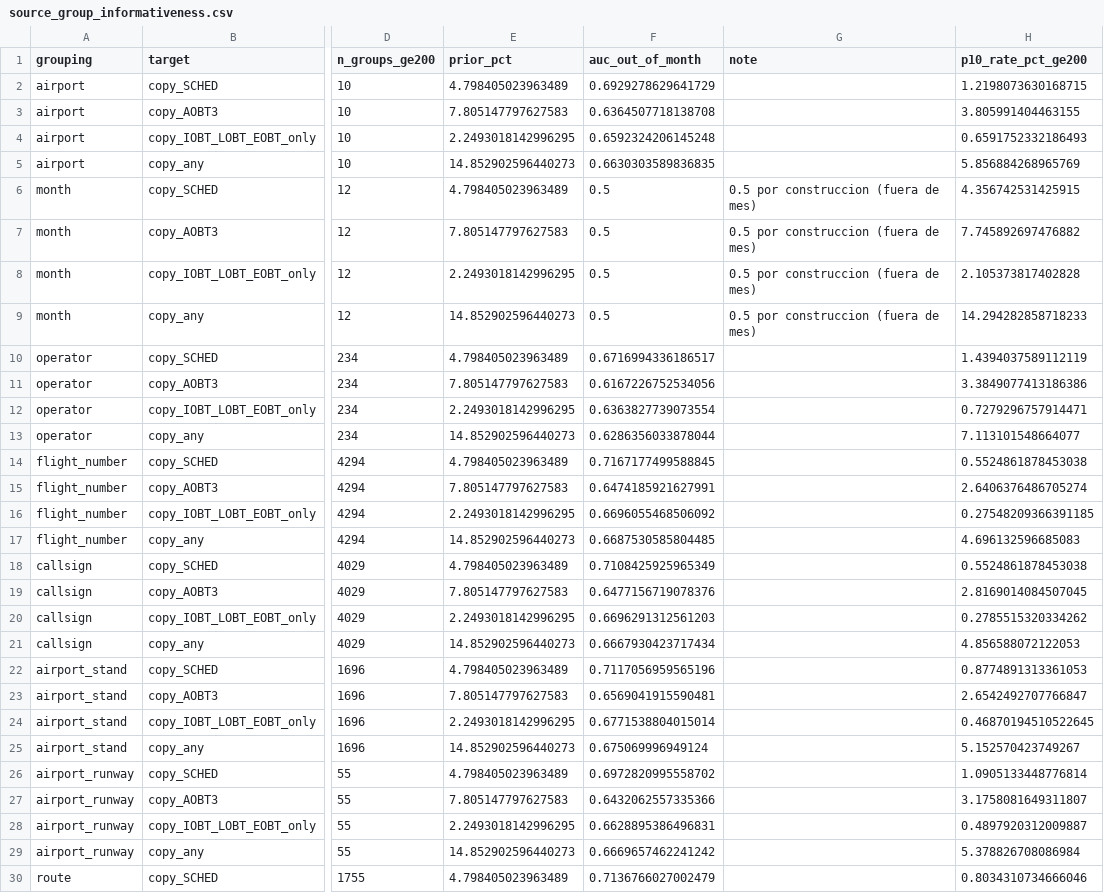
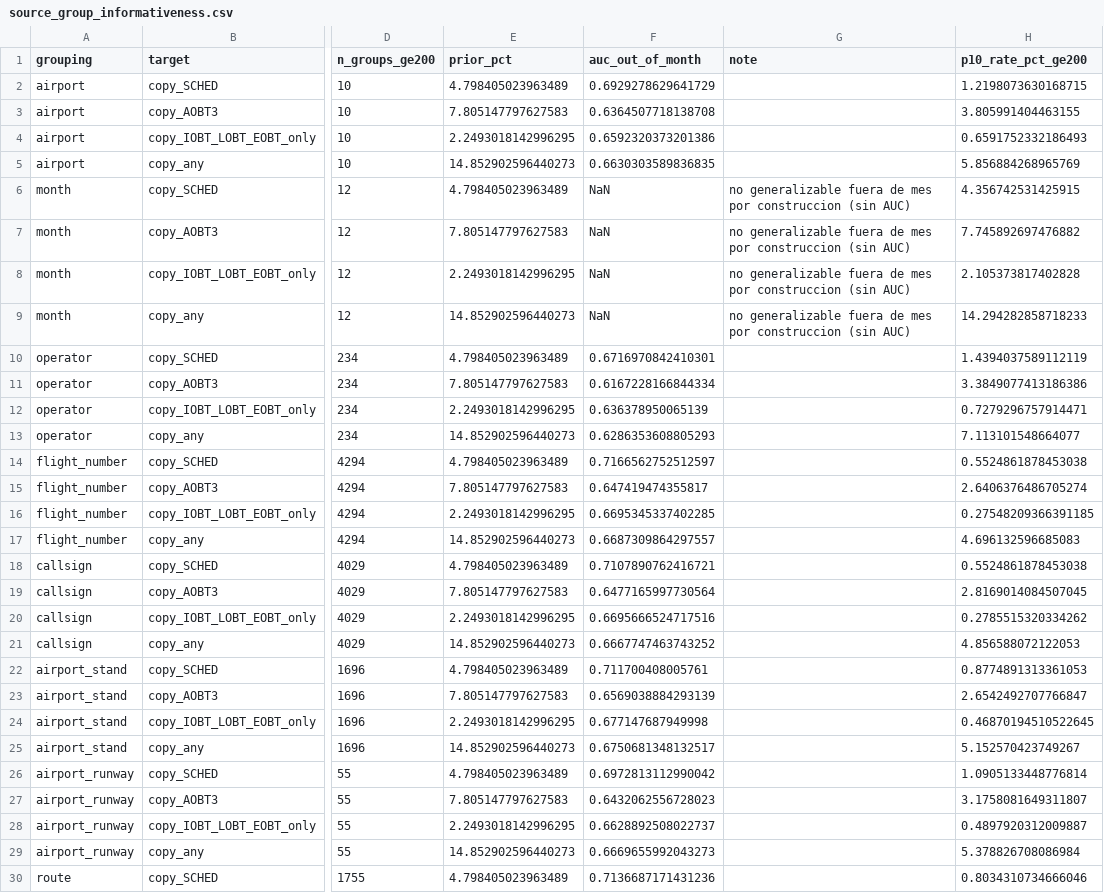
Before and after one commit to danielhernandezgramajo-blip/prc-data-challenge-2026-taxi-out, a CSV file: outputs/experiments/v4/source_group_informativeness.csv, drawn as a sheet; only a part is shown, gaps mark what is left out; the diff covers the shown part only; the diff names each change by its address in the sheet, - before the commit and + after, or states it on an @@ line.

Commit message:
V4: prior del encoding fuera de mes sin el mes evaluado; AUC univariados y oráculos D/E marcados
- src/v4_audit.py: out_of_month_rate calcula el prior del suavizado con los OTROS meses (antes usaba
  la tasa global con todo y: dependencia mínima del target del mes evaluado). "month" sin AUC.
- tests/test_v4.py: la prueba de fuga ya no fija el prior a mano.
- source_group_informativeness.csv regenerado: cambios en la 4.ª decimal; el Gate A no cambia.
- src/v4_report.py: los AUC por agrupación se presentan como univariados (no acotan un clasificador
  multivariable) y los pasos D/E de la escalera de oráculos como no alcanzables.

El commit c68179e se conserva como resultado negativo de V4.

```diff
--- a/outputs/experiments/v4/source_group_informativeness.csv
+++ b/outputs/experiments/v4/source_group_informativeness.csv
-F4 (auc_out_of_month): 0.6592324206145248
+F4 (auc_out_of_month): 0.6592320373201386
-F6:F9 (auc_out_of_month): 0.5
+F6:F9 (auc_out_of_month): NaN
-G6:G9 (note): 0.5 por construccion (fuera de mes)
+G6:G9 (note): no generalizable fuera de mes por construccion (sin AUC)
-F10 (auc_out_of_month): 0.6716994336186517
+F10 (auc_out_of_month): 0.6716970842410301
-F11 (auc_out_of_month): 0.6167226752534056
+F11 (auc_out_of_month): 0.6167228166844334
-F12 (auc_out_of_month): 0.6363827739073554
+F12 (auc_out_of_month): 0.636378950065139
-F13 (auc_out_of_month): 0.6286356033878044
+F13 (auc_out_of_month): 0.6286353608805293
-F14 (auc_out_of_month): 0.7167177499588845
+F14 (auc_out_of_month): 0.7166562752512597
-F15 (auc_out_of_month): 0.6474185921627991
+F15 (auc_out_of_month): 0.647419474355817
-F16 (auc_out_of_month): 0.6696055468506092
+F16 (auc_out_of_month): 0.6695345337402285
-F17 (auc_out_of_month): 0.6687530585804485
+F17 (auc_out_of_month): 0.6687309864297557
-F18 (auc_out_of_month): 0.7108425925965349
+F18 (auc_out_of_month): 0.7107890762416721
-F19 (auc_out_of_month): 0.6477156719078376
+F19 (auc_out_of_month): 0.6477165997730564
-F20 (auc_out_of_month): 0.6696291312561203
+F20 (auc_out_of_month): 0.6695666524717516
-F21 (auc_out_of_month): 0.6667930423717434
+F21 (auc_out_of_month): 0.6667747463743252
-F22 (auc_out_of_month): 0.7117056959565196
+F22 (auc_out_of_month): 0.711700408005761
-F23 (auc_out_of_month): 0.6569041915590481
+F23 (auc_out_of_month): 0.6569038884293139
-F24 (auc_out_of_month): 0.6771538804015014
+F24 (auc_out_of_month): 0.677147687949998
-F25 (auc_out_of_month): 0.675069996949124
+F25 (auc_out_of_month): 0.6750681348132517
-F26 (auc_out_of_month): 0.6972820995558702
+F26 (auc_out_of_month): 0.6972813112990042
-F27 (auc_out_of_month): 0.6432062557335366
+F27 (auc_out_of_month): 0.6432062556728023
-F28 (auc_out_of_month): 0.6628895386496831
+F28 (auc_out_of_month): 0.6628892508022737
-F29 (auc_out_of_month): 0.6669657462241242
+F29 (auc_out_of_month): 0.6669655992043273
-F30 (auc_out_of_month): 0.7136766027002479
+F30 (auc_out_of_month): 0.7136687171431236
```
Also changed, not shown: 6 edited cells elsewhere in this file, 6 other files.
